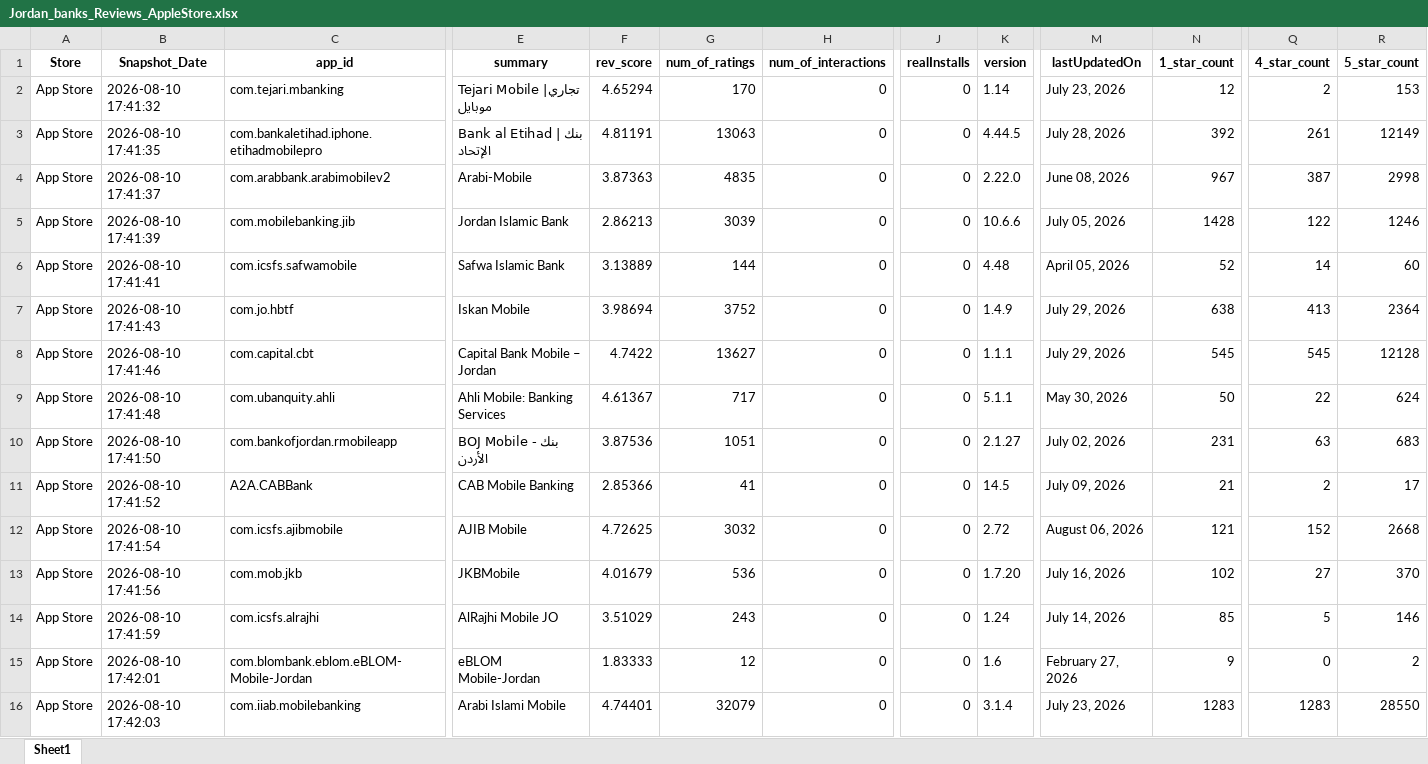
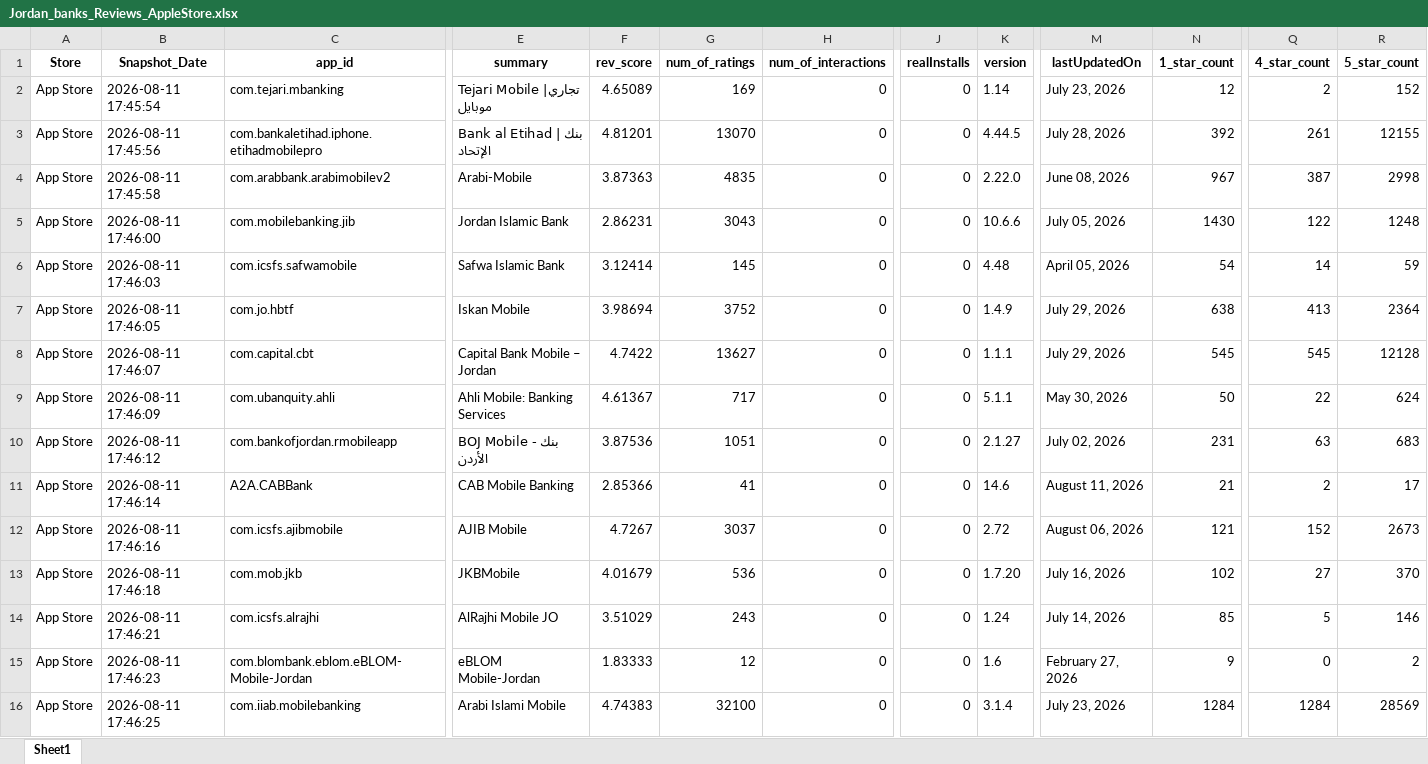
Before and after one commit to Joseph-Sal/jordan_banks_reviews_stats_data, an Excel workbook: data/Jordan_banks_Reviews_AppleStore.xlsx, sheet Sheet1, drawn as a sheet; only a part is shown, gaps mark what is left out; values as stored, in another font and other column widths than the file's, no borders; the diff names each change by its address in the sheet, - before the commit and + after, or states it on an @@ line.

```diff
--- a/data/Jordan_banks_Reviews_AppleStore.xlsx (sheet Sheet1)
+++ b/data/Jordan_banks_Reviews_AppleStore.xlsx (sheet Sheet1)
-B2 (Snapshot_Date): 2026-08-10 17:41:32
+B2 (Snapshot_Date): 2026-08-11 17:45:54
-F2 (rev_score): 4.65294
+F2 (rev_score): 4.65089
-G2 (num_of_ratings): 170
+G2 (num_of_ratings): 169
-R2 (5_star_count): 153
+R2 (5_star_count): 152
-B3 (Snapshot_Date): 2026-08-10 17:41:35
+B3 (Snapshot_Date): 2026-08-11 17:45:56
-F3 (rev_score): 4.81191
+F3 (rev_score): 4.81201
-G3 (num_of_ratings): 13063
+G3 (num_of_ratings): 13070
-R3 (5_star_count): 12149
+R3 (5_star_count): 12155
-B4 (Snapshot_Date): 2026-08-10 17:41:37
+B4 (Snapshot_Date): 2026-08-11 17:45:58
-B5 (Snapshot_Date): 2026-08-10 17:41:39
+B5 (Snapshot_Date): 2026-08-11 17:46:00
-F5 (rev_score): 2.86213
+F5 (rev_score): 2.86231
-G5 (num_of_ratings): 3039
+G5 (num_of_ratings): 3043
-N5 (1_star_count): 1428
+N5 (1_star_count): 1430
-R5 (5_star_count): 1246
+R5 (5_star_count): 1248
-B6 (Snapshot_Date): 2026-08-10 17:41:41
+B6 (Snapshot_Date): 2026-08-11 17:46:03
-F6 (rev_score): 3.13889
+F6 (rev_score): 3.12414
-G6 (num_of_ratings): 144
+G6 (num_of_ratings): 145
-N6 (1_star_count): 52
+N6 (1_star_count): 54
-R6 (5_star_count): 60
+R6 (5_star_count): 59
-B7 (Snapshot_Date): 2026-08-10 17:41:43
+B7 (Snapshot_Date): 2026-08-11 17:46:05
-B8 (Snapshot_Date): 2026-08-10 17:41:46
+B8 (Snapshot_Date): 2026-08-11 17:46:07
-B9 (Snapshot_Date): 2026-08-10 17:41:48
+B9 (Snapshot_Date): 2026-08-11 17:46:09
-B10 (Snapshot_Date): 2026-08-10 17:41:50
+B10 (Snapshot_Date): 2026-08-11 17:46:12
-B11 (Snapshot_Date): 2026-08-10 17:41:52
+B11 (Snapshot_Date): 2026-08-11 17:46:14
-K11 (version): 14.5
+K11 (version): 14.6
-M11 (lastUpdatedOn): July 09, 2026
+M11 (lastUpdatedOn): August 11, 2026
-B12 (Snapshot_Date): 2026-08-10 17:41:54
+B12 (Snapshot_Date): 2026-08-11 17:46:16
-F12 (rev_score): 4.72625
+F12 (rev_score): 4.7267
-G12 (num_of_ratings): 3032
+G12 (num_of_ratings): 3037
-R12 (5_star_count): 2668
+R12 (5_star_count): 2673
-B13 (Snapshot_Date): 2026-08-10 17:41:56
+B13 (Snapshot_Date): 2026-08-11 17:46:18
-B14 (Snapshot_Date): 2026-08-10 17:41:59
+B14 (Snapshot_Date): 2026-08-11 17:46:21
-B15 (Snapshot_Date): 2026-08-10 17:42:01
+B15 (Snapshot_Date): 2026-08-11 17:46:23
-B16 (Snapshot_Date): 2026-08-10 17:42:03
+B16 (Snapshot_Date): 2026-08-11 17:46:25
-F16 (rev_score): 4.74401
+F16 (rev_score): 4.74383
-G16 (num_of_ratings): 32079
+G16 (num_of_ratings): 32100
-N16 (1_star_count): 1283
+N16 (1_star_count): 1284
-Q16 (4_star_count): 1283
+Q16 (4_star_count): 1284
-R16 (5_star_count): 28550
+R16 (5_star_count): 28569
```
Also changed, not shown: data/Jordan_banks_Reviews_GooglePlay.xlsx.
